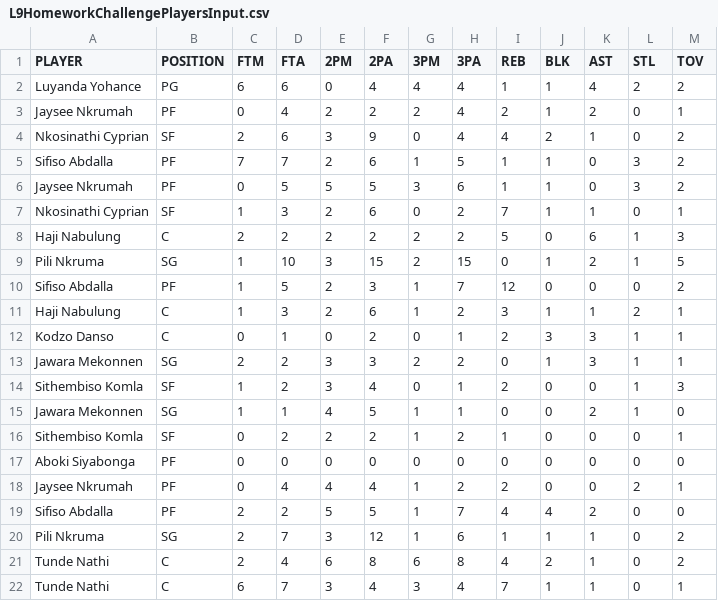
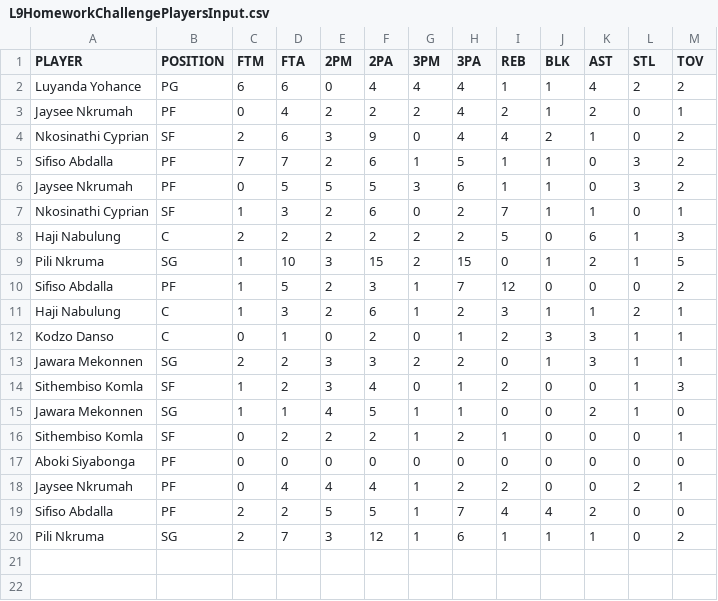
Before and after one commit to antonijeerdeljan/Levi9-5DaysInCloud, a CSV file: Levi9-5DaysInCloud/Data/L9HomeworkChallengePlayersInput.csv, drawn as a sheet; the diff names each change by its address in the sheet, - before the commit and + after, or states it on an @@ line.

Commit message:
Fixed CSV

```diff
--- a/Levi9-5DaysInCloud/Data/L9HomeworkChallengePlayersInput.csv
+++ b/Levi9-5DaysInCloud/Data/L9HomeworkChallengePlayersInput.csv
-row 21: Tunde Nathi | C | 2 | 4 | 6 | 8 | 6 | 8 | 4 | 2 | 1 | 0 | 2
-row 22: Tunde Nathi | C | 6 | 7 | 3 | 4 | 3 | 4 | 7 | 1 | 1 | 0 | 1
```
